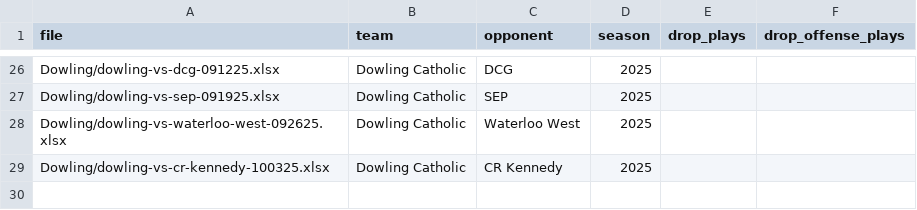
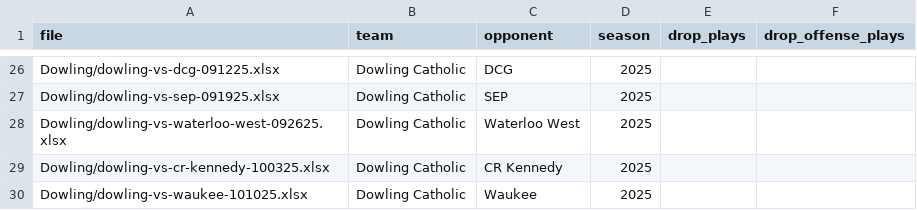
Before and after one commit to zcalvert29/Dowling-Football, a CSV file: games.csv, drawn as a sheet; only a part is shown, gaps mark what is left out.

Commit message:
Add game: Dowling Catholic vs Waukee (2025 Week 7)
Uploaded from the app's Add a Game page.

```diff
--- a/games.csv
+++ b/games.csv
@@ -29 +29,2 @@ Dowling/dowling-vs-waterloo-west-092625.xlsx,Dowling Catholic,Waterloo West,2025
 Dowling/dowling-vs-cr-kennedy-100325.xlsx,Dowling Catholic,CR Kennedy,2025,,
+Dowling/dowling-vs-waukee-101025.xlsx,Dowling Catholic,Waukee,2025,,
```
Also changed, not shown: 2 other files.
